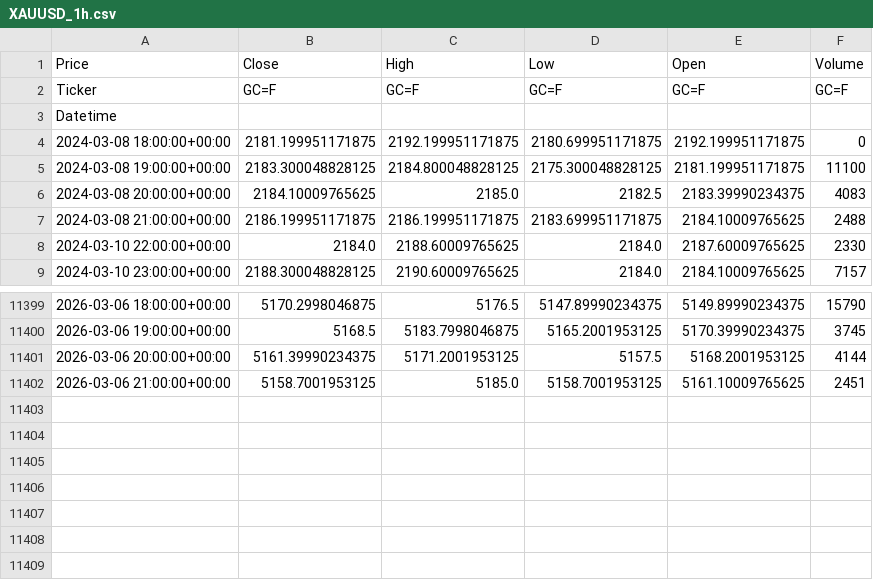
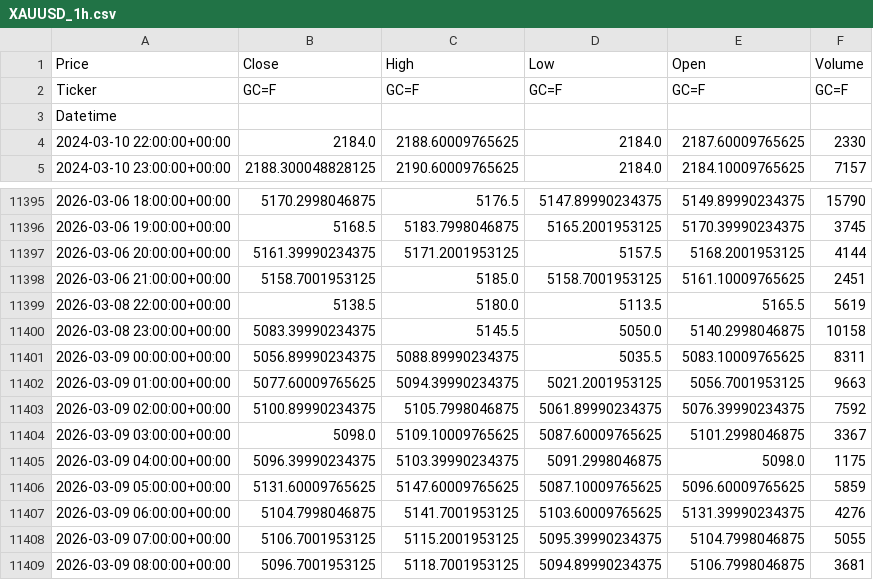
Before and after one commit to nicksjoezz/tester, a CSV file: forex/XAUUSD_1h.csv, drawn as a sheet; only a part is shown, gaps mark what is left out; removed rows and columns are numbered as before the commit, all else as after; the diff names each change by its address in the sheet, - before the commit and + after, or states it on an @@ line.

```diff
--- a/forex/XAUUSD_1h.csv
+++ b/forex/XAUUSD_1h.csv
-row 4: 2024-03-08 18:00:00+00:00 | 2181.199951171875 | 2192.199951171875 | 2180.699951171875 | 2192.199951171875 | 0
-row 5: 2024-03-08 19:00:00+00:00 | 2183.300048828125 | 2184.800048828125 | 2175.300048828125 | 2181.199951171875 | 11100
-row 6: 2024-03-08 20:00:00+00:00 | 2184.10009765625 | 2185.0 | 2182.5 | 2183.39990234375 | 4083
-row 7: 2024-03-08 21:00:00+00:00 | 2186.199951171875 | 2186.199951171875 | 2183.699951171875 | 2184.10009765625 | 2488
+row 11399: 2026-03-08 22:00:00+00:00 | 5138.5 | 5180.0 | 5113.5 | 5165.5 | 5619
+row 11400: 2026-03-08 23:00:00+00:00 | 5083.39990234375 | 5145.5 | 5050.0 | 5140.2998046875 | 10158
+row 11401: 2026-03-09 00:00:00+00:00 | 5056.89990234375 | 5088.89990234375 | 5035.5 | 5083.10009765625 | 8311
+row 11402: 2026-03-09 01:00:00+00:00 | 5077.60009765625 | 5094.39990234375 | 5021.2001953125 | 5056.7001953125 | 9663
+row 11403: 2026-03-09 02:00:00+00:00 | 5100.89990234375 | 5105.7998046875 | 5061.89990234375 | 5076.39990234375 | 7592
+row 11404: 2026-03-09 03:00:00+00:00 | 5098.0 | 5109.10009765625 | 5087.60009765625 | 5101.2998046875 | 3367
+row 11405: 2026-03-09 04:00:00+00:00 | 5096.39990234375 | 5103.39990234375 | 5091.2998046875 | 5098.0 | 1175
+row 11406: 2026-03-09 05:00:00+00:00 | 5131.60009765625 | 5147.60009765625 | 5087.10009765625 | 5096.60009765625 | 5859
+row 11407: 2026-03-09 06:00:00+00:00 | 5104.7998046875 | 5141.7001953125 | 5103.60009765625 | 5131.39990234375 | 4276
+row 11408: 2026-03-09 07:00:00+00:00 | 5106.7001953125 | 5115.2001953125 | 5095.39990234375 | 5104.7998046875 | 5055
+row 11409: 2026-03-09 08:00:00+00:00 | 5096.7001953125 | 5118.7001953125 | 5094.89990234375 | 5106.7998046875 | 3681
```
Also changed, not shown: forex/GBPUSD_trades.csv, forex/XAUUSD_trades.csv, 25 other files.
